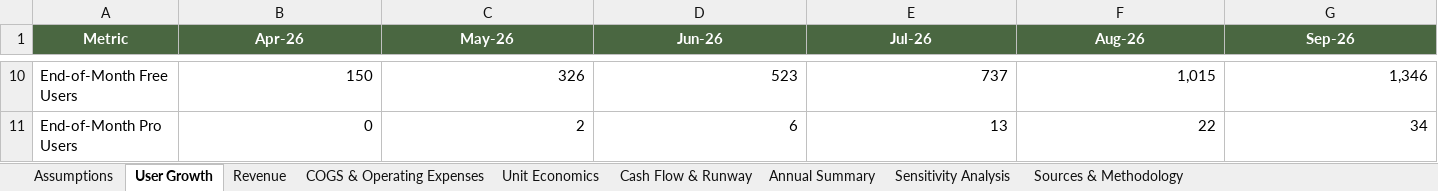
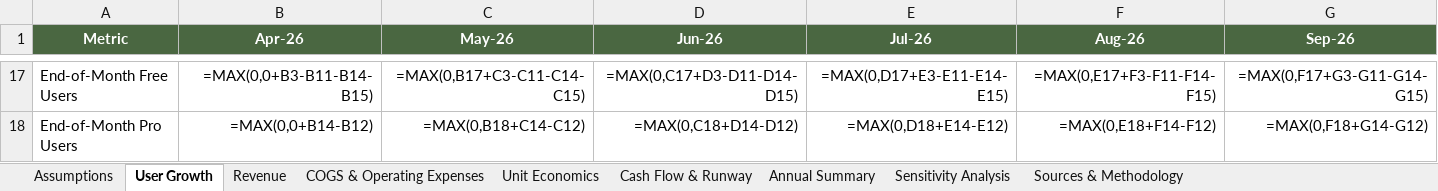
Before and after one commit to Gstormsfh/citrus-league-storm-main, an Excel workbook: docs/Citrus_Business_Model.xlsx, sheet User Growth, drawn as a sheet; only a part is shown, gaps mark what is left out; values as stored, in another font and other column widths than the file's, no borders; formulas without a stored value are shown as written; addresses are those after the commit; the diff covers the shown part only; the diff names each change by its address in the sheet, - before the commit and + after, or states it on an @@ line.

```diff
--- a/docs/Citrus_Business_Model.xlsx (sheet User Growth)
+++ b/docs/Citrus_Business_Model.xlsx (sheet User Growth)
-B17 (Apr-26): 150
+B17 (Apr-26): =MAX(0,0+B3-B11-B14-B15)
-C17 (May-26): 326
+C17 (May-26): =MAX(0,B17+C3-C11-C14-C15)
-D17 (Jun-26): 523
+D17 (Jun-26): =MAX(0,C17+D3-D11-D14-D15)
-E17 (Jul-26): 737
+E17 (Jul-26): =MAX(0,D17+E3-E11-E14-E15)
-F17 (Aug-26): 1,015
+F17 (Aug-26): =MAX(0,E17+F3-F11-F14-F15)
-G17 (Sep-26): 1,346
+G17 (Sep-26): =MAX(0,F17+G3-G11-G14-G15)
-B18 (Apr-26): 0
+B18 (Apr-26): =MAX(0,0+B14-B12)
-C18 (May-26): 2
+C18 (May-26): =MAX(0,B18+C14-C12)
-D18 (Jun-26): 6
+D18 (Jun-26): =MAX(0,C18+D14-D12)
-E18 (Jul-26): 13
+E18 (Jul-26): =MAX(0,D18+E14-E12)
-F18 (Aug-26): 22
+F18 (Aug-26): =MAX(0,E18+F14-F12)
-G18 (Sep-26): 34
+G18 (Sep-26): =MAX(0,F18+G14-G12)
```
Also changed, not shown: 15 added rows, 7 removed rows, 109 edited cells and cell formats elsewhere in this sheet, sheet Revenue, sheet COGS & Operating Expenses, sheet Unit Economics, sheet Assumptions, sheet Cash Flow & Runway, sheet Annual Summary, 2 more sheets, 1 other file.
